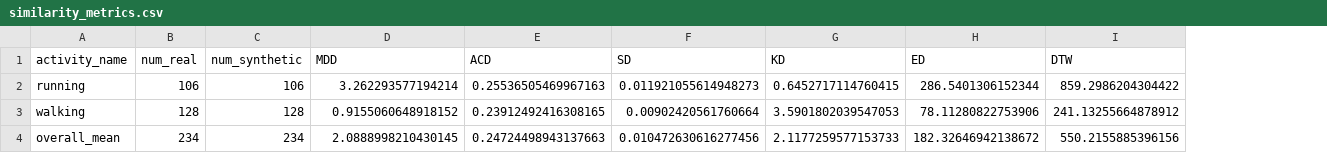
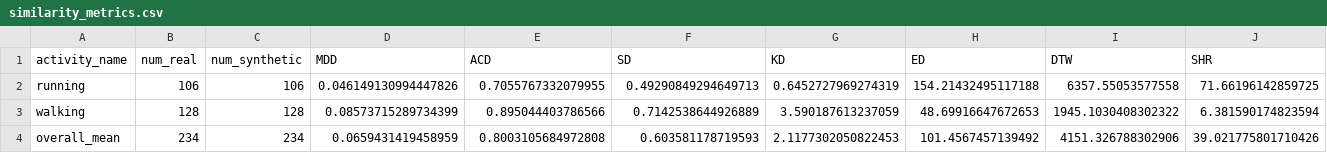
Before and after one commit to SJYANG555/sdforger-pamap2, a CSV file: outputs/evaluation/similarity/gemma_2act_hand_stats_ica18_ep10/similarity_metrics.csv, drawn as a sheet; the diff names each change by its address in the sheet, - before the commit and + after, or states it on an @@ line.

```diff
--- a/outputs/evaluation/similarity/gemma_2act_hand_stats_ica18_ep10/similarity_metrics.csv
+++ b/outputs/evaluation/similarity/gemma_2act_hand_stats_ica18_ep10/similarity_metrics.csv
+column J (SHR), rows 2-4: 71.66196142859725 | 6.381590174823594 | 39.021775801710426
-D2 (MDD): 3.262293577194214
+D2 (MDD): 0.046149130994447826
-E2 (ACD): 0.25536505469967163
+E2 (ACD): 0.7055767332079955
-F2 (SD): 0.011921055614948273
+F2 (SD): 0.49290849294649713
-G2 (KD): 0.6452717114760415
+G2 (KD): 0.6452727969274319
-H2 (ED): 286.5401306152344
+H2 (ED): 154.21432495117188
-I2 (DTW): 859.2986204304422
+I2 (DTW): 6357.55053577558
-D3 (MDD): 0.9155060648918152
+D3 (MDD): 0.08573715289734399
-E3 (ACD): 0.23912492416308165
+E3 (ACD): 0.895044403786566
-F3 (SD): 0.00902420561760664
+F3 (SD): 0.7142538644926889
-G3 (KD): 3.5901802039547053
+G3 (KD): 3.590187613237059
-H3 (ED): 78.11280822753906
+H3 (ED): 48.69916647672653
-I3 (DTW): 241.13255664878912
+I3 (DTW): 1945.1030408302322
-D4 (MDD): 2.0888998210430145
+D4 (MDD): 0.0659431419458959
-E4 (ACD): 0.24724498943137663
+E4 (ACD): 0.8003105684972808
-F4 (SD): 0.010472630616277456
+F4 (SD): 0.603581178719593
-G4 (KD): 2.1177259577153733
+G4 (KD): 2.1177302050822453
-H4 (ED): 182.32646942138672
+H4 (ED): 101.4567457139492
-I4 (DTW): 550.2155885396156
+I4 (DTW): 4151.326788302906
```
Also changed, not shown: outputs/evaluation/similarity/gemma_2act_chest_gyro_stats_ica12_ep10/similarity_metrics.csv, outputs/evaluation/summary/gemma_2act_13run_summary.csv, 29 other files.
